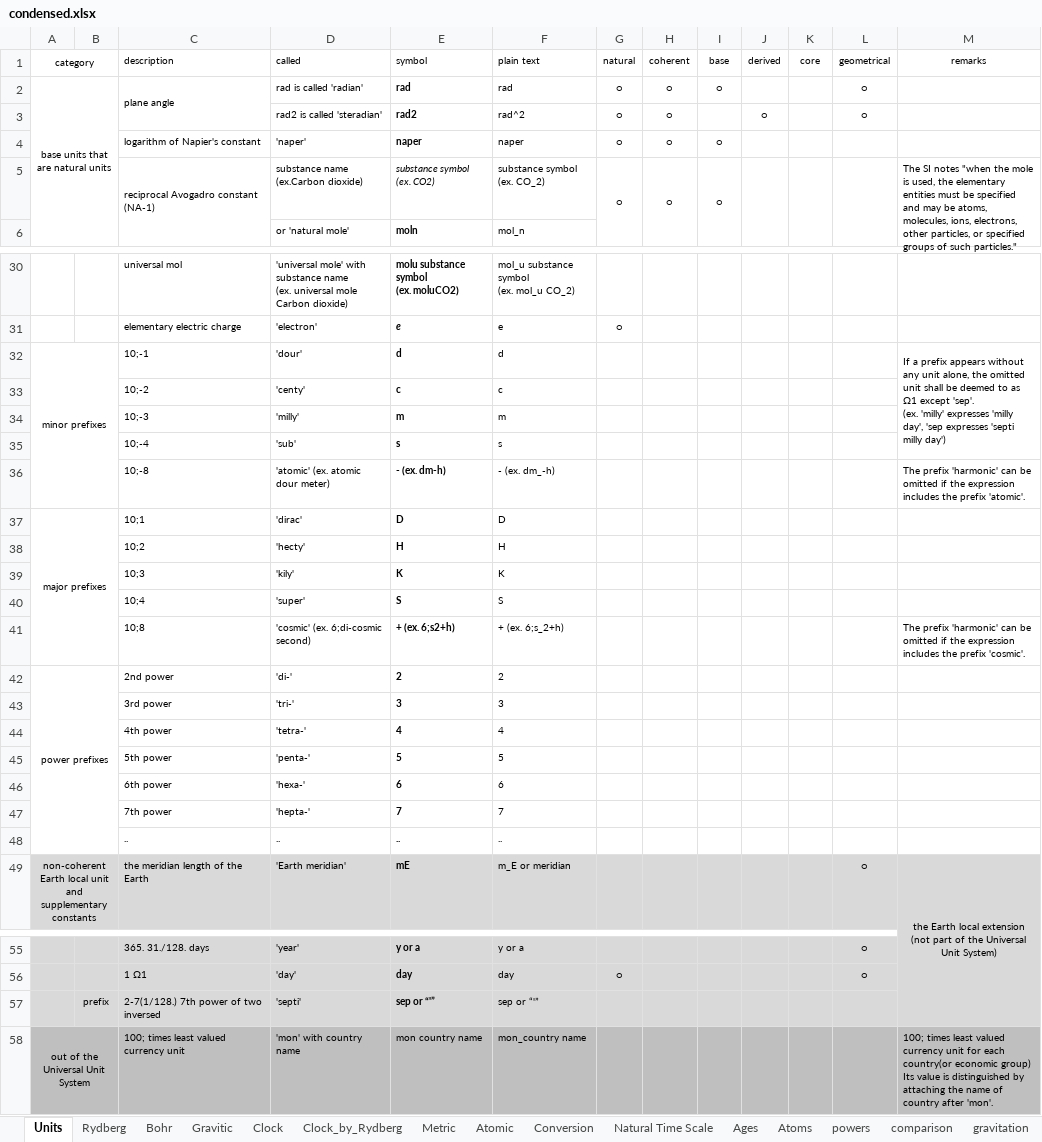
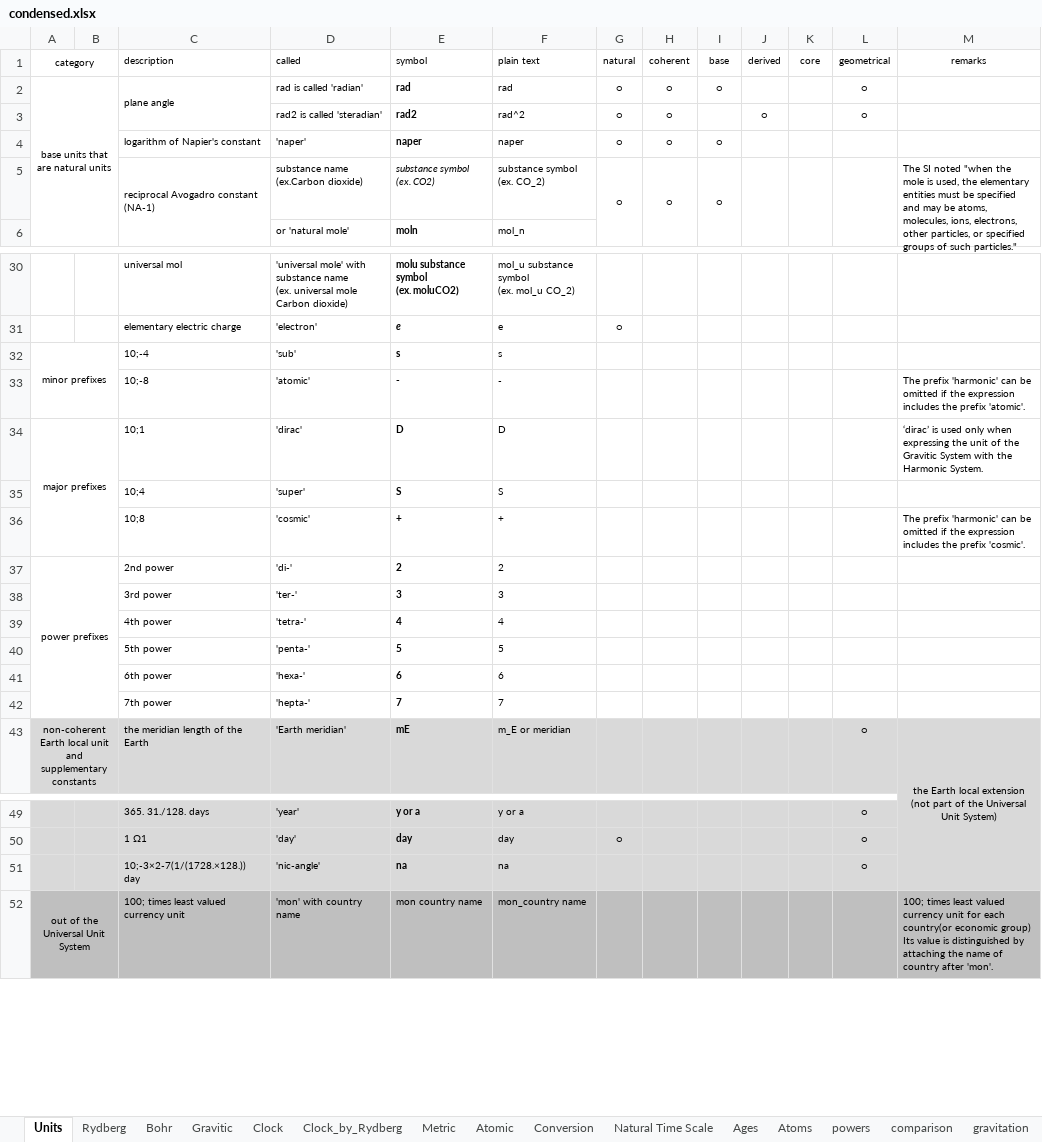
Before and after one commit to suchowan/a_converter, an Excel workbook: doc/condensed.xlsx, sheet Units, drawn as a sheet; only a part is shown, gaps mark what is left out; values as stored, in another font and other column widths than the file's, no borders; removed rows and columns are numbered as before the commit, all else as after; ↵ is a line break in a cell; the diff covers the shown part only; the diff names each change by its address in the sheet, - before the commit and + after, or states it on an @@ line.

Commit message:
Myllion->Unillion, sep->nic-angle etc.

```diff
--- a/doc/condensed.xlsx (sheet Units)
+++ b/doc/condensed.xlsx (sheet Units)
-M5 (remarks): The SI notes "when the…
+M5 (remarks): The SI noted "when the…
-row 32: minor prefixes |  | 10;-1 | 'dour' | d | d |  |  |  |  |  |  | If a prefix appears without any unit alone, the omitted unit shall be deemed to as Ω1 except 'sep'. ↵ (ex. 'milly' expresses 'milly day', 'sep expresses 'septi milly day')
-row 33:  |  | 10;-2 | 'centy' | c | c
-row 34:  |  | 10;-3 | 'milly' | m | m
-A32 (category): (empty)
+A32 (category): minor prefixes
+A32:B33 merged
-D33 (called): 'atomic' (ex. atomic dour meter)
+D33 (called): 'atomic'
-E33 (symbol): - (ex. dm-h)
+E33 (symbol): -
-F33 (plain text): - (ex. dm_-h)
+F33 (plain text): -
-M34 (remarks): (empty)
+M34 (remarks): ‘dirac’ is used only when expressing the unit of the Gravitic System with the Harmonic System.
-row 38:  |  | 10;2 | 'hecty' | H | H
-row 39:  |  | 10;3 | 'kily' | K | K
-D36 (called): 'cosmic' (ex. 6;di-cosmic second)
+D36 (called): 'cosmic'
-E36 (symbol): + (ex. 6;s2+h)
+E36 (symbol): +
-F36 (plain text): + (ex. 6;s_2+h)
+F36 (plain text): +
-D38 (called): 'tri-'
+D38 (called): 'ter-'
-row 48:  |  | .. | .. | .. | ..
-row 57:  | prefix | 2-7(1/128.) 7th power of two inversed | 'septi' | sep or “'” | sep or “'”
+row 51:  |  | 10;-3×2-7(1/(1728.×128.)) day | 'nic-angle' | na | na |  |  |  |  |  | ○
```
Also changed, not shown: 1 edited cell elsewhere in this sheet, sheet powers, sheet Atoms, sheet Ages, sheet Conversion, sheet Metric, sheet Clock_by_Rydberg, 11 more sheets, formulas that keep their value, charts or pictures, 6 other files.
